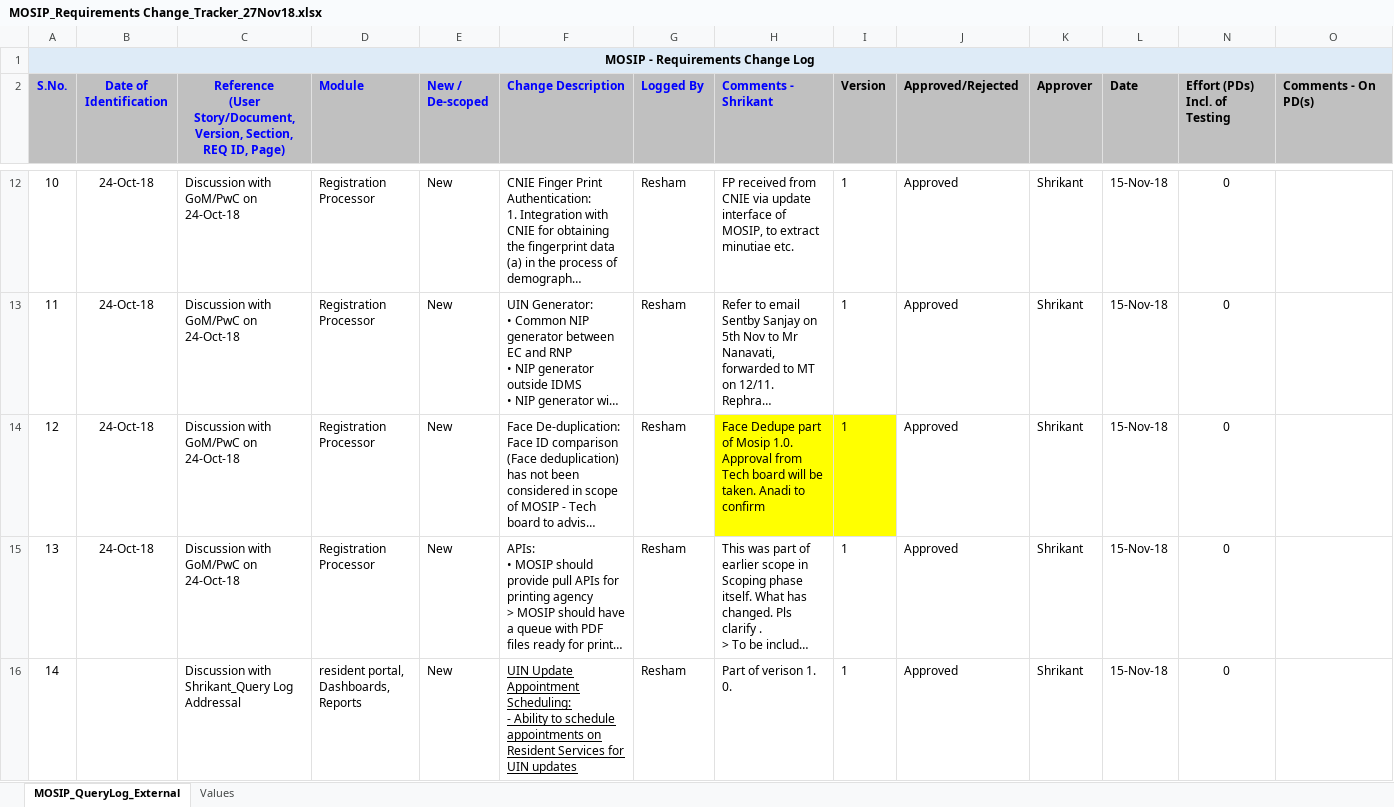
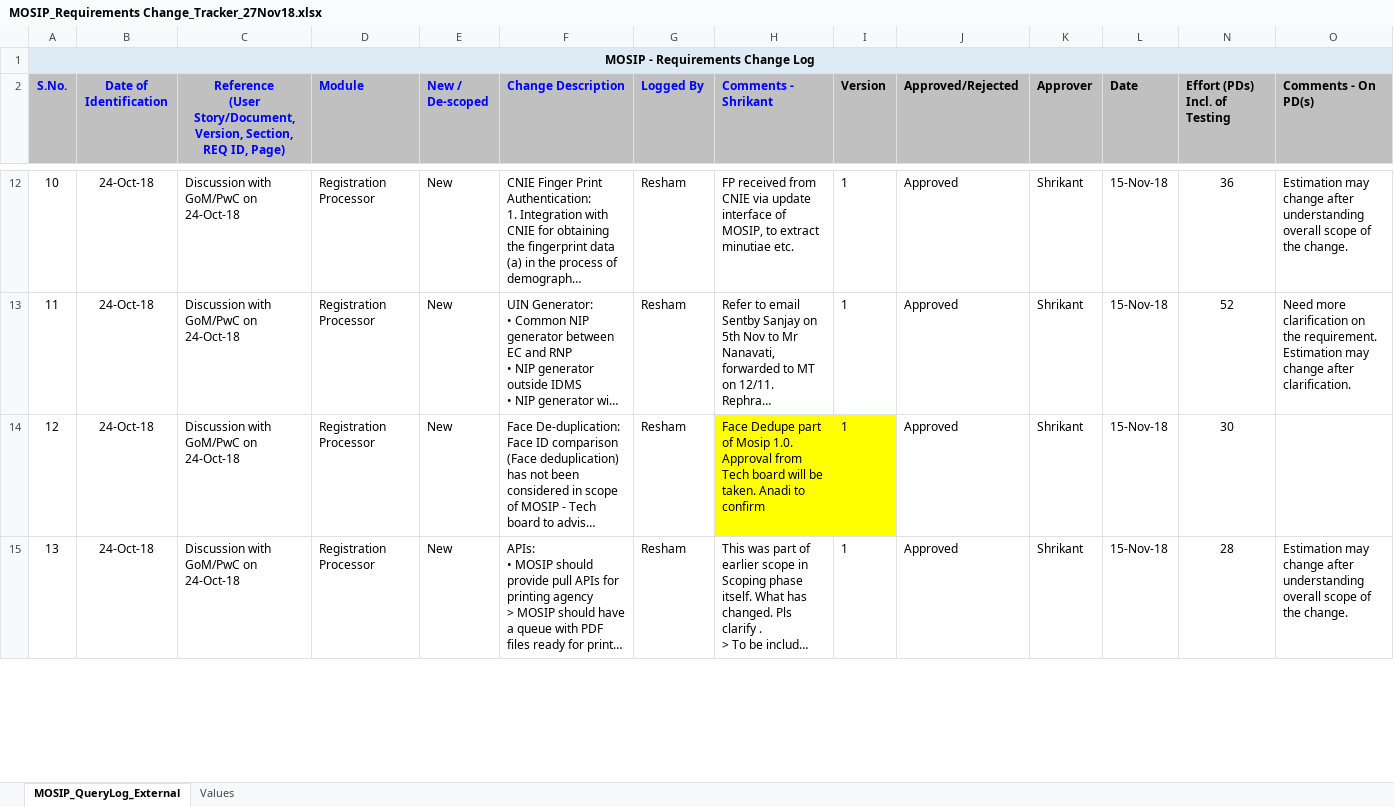
Before and after one commit to mosip/packet-manager, an Excel workbook: requirements/MOSIP_Requirements Change_Tracker_27Nov18.xlsx, sheet MOSIP_QueryLog_External, drawn as a sheet; only a part is shown, gaps mark what is left out; long unchanged cells end in …; values as stored, in another font and other column widths than the file's, no borders; ↵ is a line break in a cell; the diff covers the shown part only; the diff names each change by its address in the sheet, - before the commit and + after, or states it on an @@ line.

Commit message:
Add files via upload
Former-commit-id: 7b46797086062e14a8bf7c7734d6d68561cfc946
Former-commit-id: 80cbf4b40fda9f1fcef4a138d6c181b69521238b
Former-commit-id: 920d94ef5d49e180d15f704a18922ab5fe92dfe7

```diff
--- a/requirements/MOSIP_Requirements Change_Tracker_27Nov18.xlsx (sheet MOSIP_QueryLog_External)
+++ b/requirements/MOSIP_Requirements Change_Tracker_27Nov18.xlsx (sheet MOSIP_QueryLog_External)
-N12 (Effort (PDs) Incl. of Testing): 0
+N12 (Effort (PDs) Incl. of Testing): 36
-O12 (Comments - On PD(s)): (empty)
+O12 (Comments - On PD(s)): Estimation may change after understanding overall scope of the change.
-N13 (Effort (PDs) Incl. of Testing): 0
+N13 (Effort (PDs) Incl. of Testing): 52
-O13 (Comments - On PD(s)): (empty)
+O13 (Comments - On PD(s)): Need more clarification on the requirement. Estimation may change after clarification.
-N14 (Effort (PDs) Incl. of Testing): 0
+N14 (Effort (PDs) Incl. of Testing): 30
-N15 (Effort (PDs) Incl. of Testing): 0
+N15 (Effort (PDs) Incl. of Testing): 28
-O15 (Comments - On PD(s)): (empty)
+O15 (Comments - On PD(s)): Estimation may change after understanding overall scope of the change.
@@ row 16 hidden: 14 |  | Discussion with Shrikant_Query Log Addressal | resident portal, Dashboards, Reports | New | UIN Update Appointment Scheduling: ↵ - Ability to schedule appointments on Resident Services for UIN updates | Resham | Part of verison 1. 0. | 1 | Approved | Shrikant | 15-Nov-18 | 0 @@
```
Also changed, not shown: 40 hidden or unhidden rows and 9 edited cells elsewhere in this sheet.
